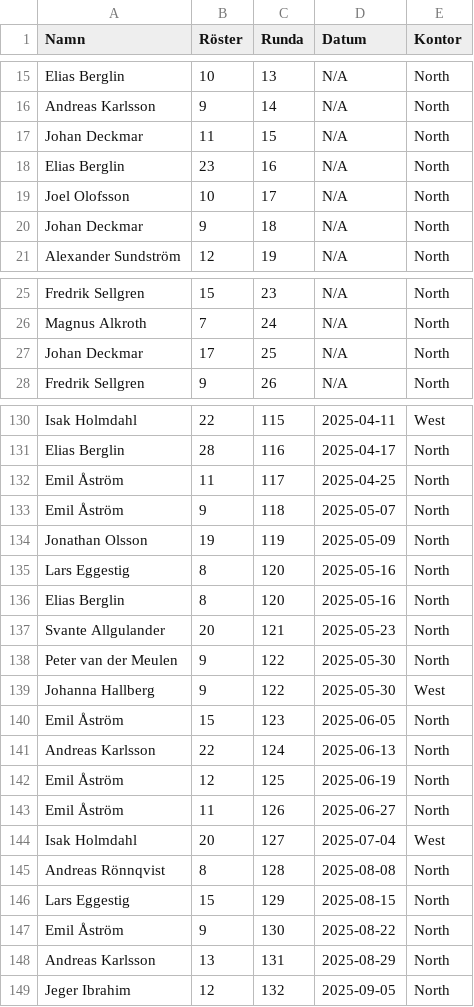
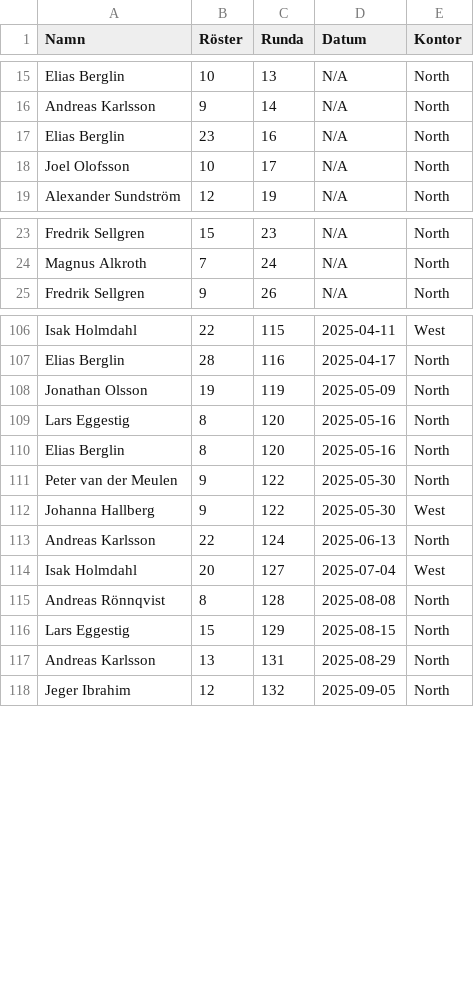
Before and after one commit to joeo-knightec/social-ai-fredag, a CSV file: Social_AI_Fredag.csv, drawn as a sheet; only a part is shown, gaps mark what is left out; the diff covers the shown part only.

```diff
--- a/Social_AI_Fredag.csv
+++ b/Social_AI_Fredag.csv
@@ -16,6 +16,4 @@ Elias Berglin;10;13;N/A;North
 Andreas Karlsson;9;14;N/A;North
-Johan Deckmar;11;15;N/A;North
 Elias Berglin;23;16;N/A;North
 Joel Olofsson;10;17;N/A;North
-Johan Deckmar;9;18;N/A;North
 Alexander Sundström;12;19;N/A;North
@@ -26,3 +24,2 @@ Fredrik Sellgren;15;23;N/A;North
 Magnus Alkroth;7;24;N/A;North
-Johan Deckmar;17;25;N/A;North
 Fredrik Sellgren;9;26;N/A;North
@@ -131,4 +107,2 @@ Isak Holmdahl;22;115;2025-04-11;West
 Elias Berglin;28;116;2025-04-17;North
-Emil Åström;11;117;2025-04-25;North
-Emil Åström;9;118;2025-05-07;North
 Jonathan Olsson;19;119;2025-05-09;North
@@ -136,9 +110,5 @@ Lars Eggestig;8;120;2025-05-16;North
 Elias Berglin;8;120;2025-05-16;North
-Svante Allgulander;20;121;2025-05-23;North
 Peter van der Meulen;9;122;2025-05-30;North
 Johanna Hallberg;9;122;2025-05-30;West
-Emil Åström;15;123;2025-06-05;North
 Andreas Karlsson;22;124;2025-06-13;North
-Emil Åström;12;125;2025-06-19;North
-Emil Åström;11;126;2025-06-27;North
 Isak Holmdahl;20;127;2025-07-04;West
@@ -146,3 +116,2 @@ Andreas Rönnqvist;8;128;2025-08-08;North
 Lars Eggestig;15;129;2025-08-15;North
-Emil Åström;9;130;2025-08-22;North
 Andreas Karlsson;13;131;2025-08-29;North
```
Also changed, not shown: 21 removed rows elsewhere in this file, 53 other files.
